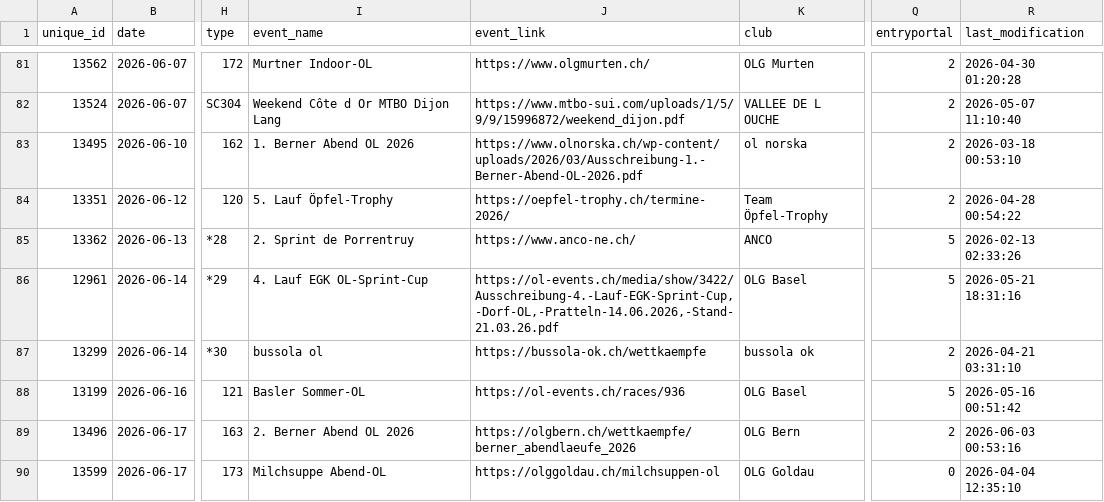
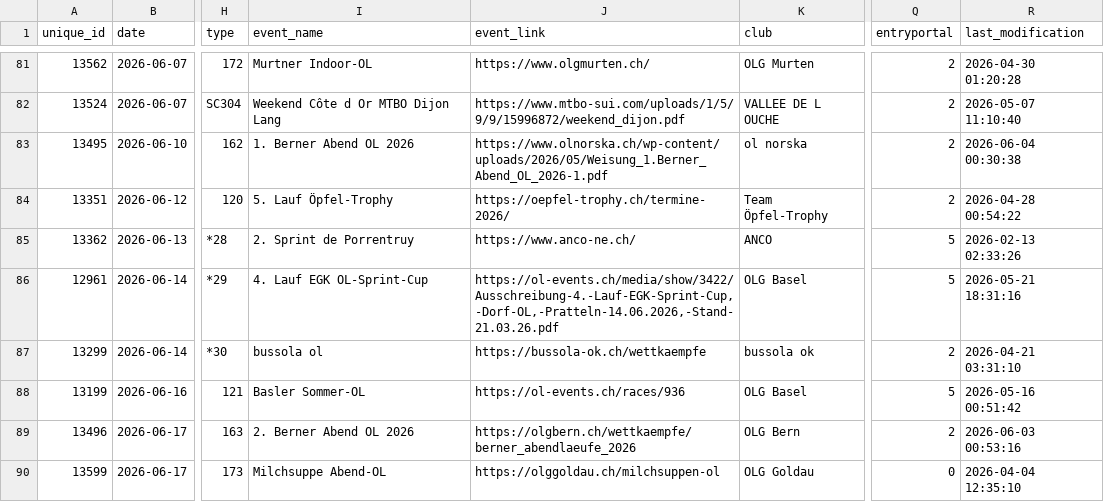
Before and after one commit to fabianHueni/swiss-orienteering-events, a CSV file: public/data/events-2026.csv, drawn as a sheet; only a part is shown, gaps mark what is left out; the diff names each change by its address in the sheet, - before the commit and + after, or states it on an @@ line.

```diff
--- a/public/data/events-2026.csv
+++ b/public/data/events-2026.csv
-J83 (event_link): https://www.olnorska.ch/wp-content/uploads/2026/03/Ausschreibung-1.-Berner-Abend-OL-2026.pdf
+J83 (event_link): https://www.olnorska.ch/wp-content/uploads/2026/05/Weisung_1.Berner_Abend_OL_2026-1.pdf
-R83 (last_modification): 2026-03-18 00:53:10
+R83 (last_modification): 2026-06-04 00:30:38
```
